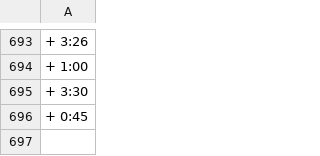
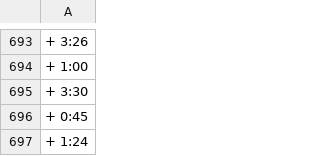
Before and after one commit to benleamon/public-data, a CSV file: time-tracker-log-legacy.csv, drawn as a sheet; only a part is shown, gaps mark what is left out; the diff names each change by its address in the sheet, - before the commit and + after, or states it on an @@ line.

```diff
--- a/time-tracker-log-legacy.csv
+++ b/time-tracker-log-legacy.csv
+row 697: + 1:24
```
Also changed, not shown: time-tracker-log.csv.
